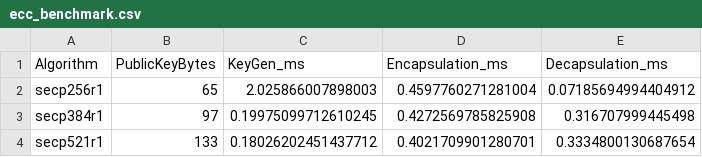
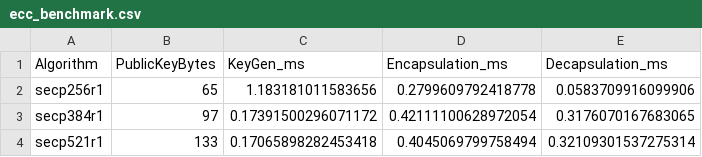
Before and after one commit to Aprilanna6/pqc-benchmark, a CSV file: Server/ecc_benchmark.csv, drawn as a sheet.

```diff
--- a/Server/ecc_benchmark.csv
+++ b/Server/ecc_benchmark.csv
@@ -1,4 +1,4 @@
 Algorithm,PublicKeyBytes,KeyGen_ms,Encapsulation_ms,Decapsulation_ms
-secp256r1,65,2.025866007898003,0.4597760271281004,0.07185694994404912
-secp384r1,97,0.19975099712610245,0.4272569785825908,0.316707999445498
-secp521r1,133,0.18026202451437712,0.4021709901280701,0.3334800130687654
+secp256r1,65,1.183181011583656,0.2799609792418778,0.0583709916099906
+secp384r1,97,0.17391500296071172,0.42111100628972054,0.3176070167683065
+secp521r1,133,0.17065898282453418,0.4045069799758494,0.32109301537275314
```
Also changed, not shown: 33 other files.
